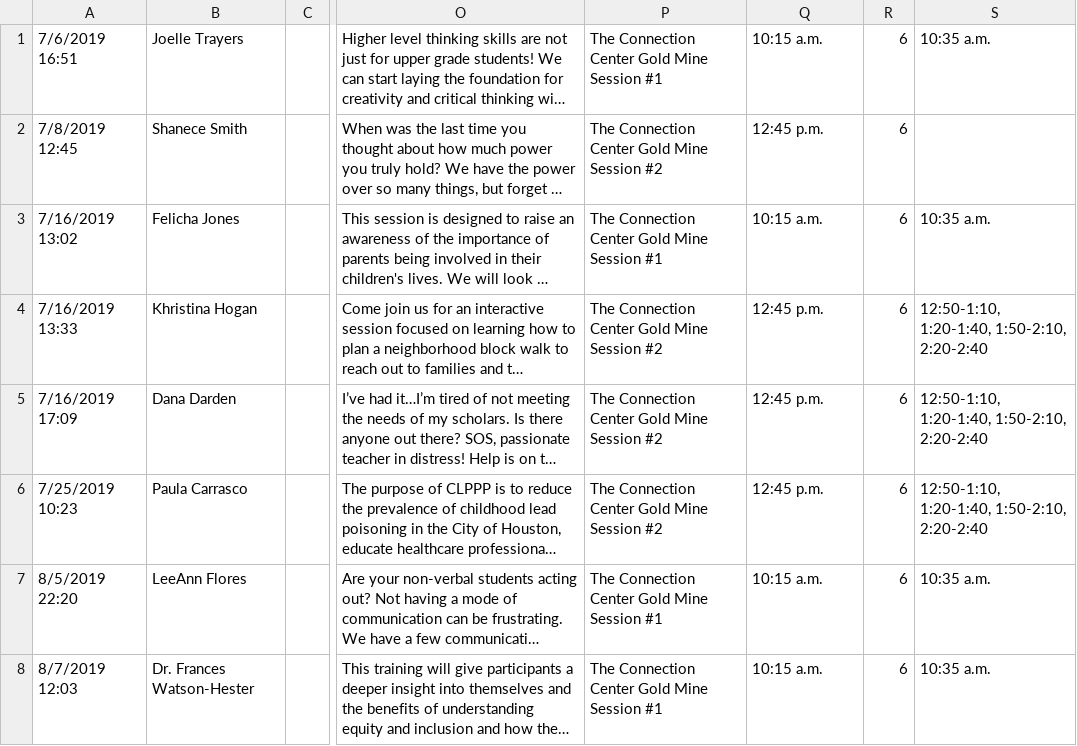
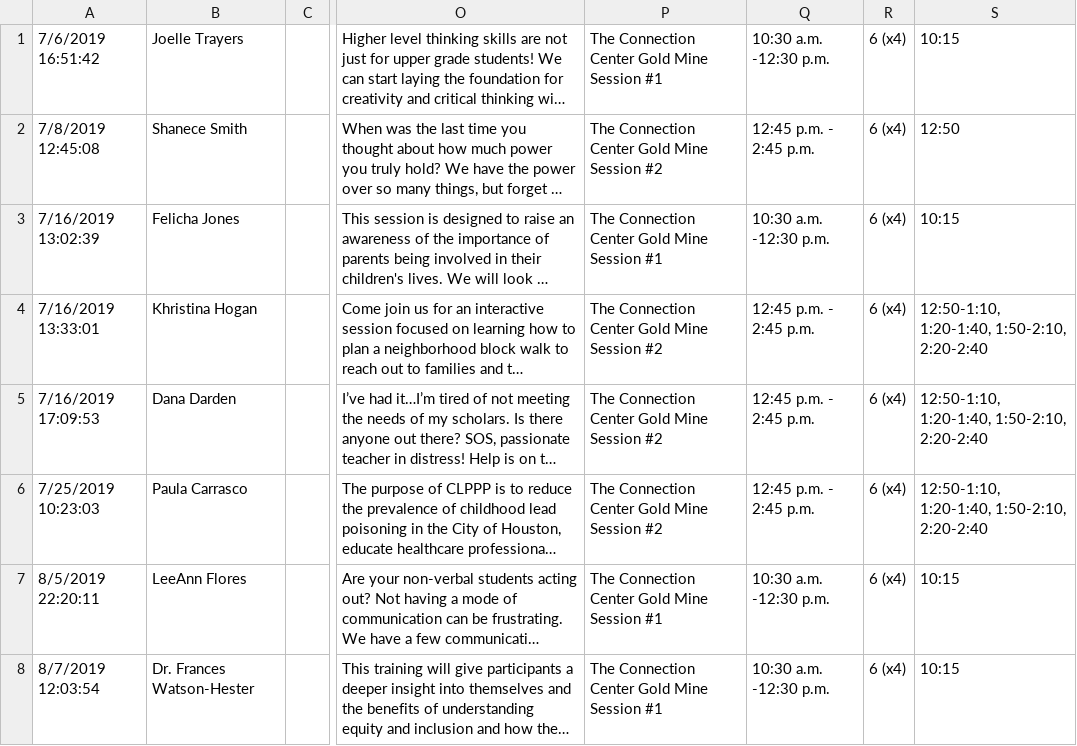
Before and after one commit to dmcgeary76/conference_scheduler, a CSV file: gecwc.csv, drawn as a sheet; only a part is shown, gaps mark what is left out; long unchanged cells end in …; the diff covers the shown part only; the diff names each change by its address in the sheet, - before the commit and + after, or states it on an @@ line.

```diff
--- a/gecwc.csv
+++ b/gecwc.csv
-A1: 7/6/2019 16:51
+A1: 7/6/2019 16:51:42
-Q1: 10:15 a.m.
+Q1: 10:30 a.m. -12:30 p.m.
-R1:R8: 6
+R1:R8: 6 (x4)
-S1: 10:35 a.m.
+S1: 10:15
-A2: 7/8/2019 12:45
+A2: 7/8/2019 12:45:08
-Q2: 12:45 p.m.
+Q2: 12:45 p.m. - 2:45 p.m.
-S2: (empty)
+S2: 12:50
-A3: 7/16/2019 13:02
+A3: 7/16/2019 13:02:39
-Q3: 10:15 a.m.
+Q3: 10:30 a.m. -12:30 p.m.
-S3: 10:35 a.m.
+S3: 10:15
-A4: 7/16/2019 13:33
+A4: 7/16/2019 13:33:01
-Q4:Q6: 12:45 p.m.
+Q4:Q6: 12:45 p.m. - 2:45 p.m.
-A5: 7/16/2019 17:09
+A5: 7/16/2019 17:09:53
-A6: 7/25/2019 10:23
+A6: 7/25/2019 10:23:03
-A7: 8/5/2019 22:20
+A7: 8/5/2019 22:20:11
-Q7:Q8: 10:15 a.m.
+Q7:Q8: 10:30 a.m. -12:30 p.m.
-S7:S8: 10:35 a.m.
+S7:S8: 10:15
-A8: 8/7/2019 12:03
+A8: 8/7/2019 12:03:54
```
Also changed, not shown: 1 added row, 1 removed row and 18 edited cells elsewhere in this file, ecwc.csv.
